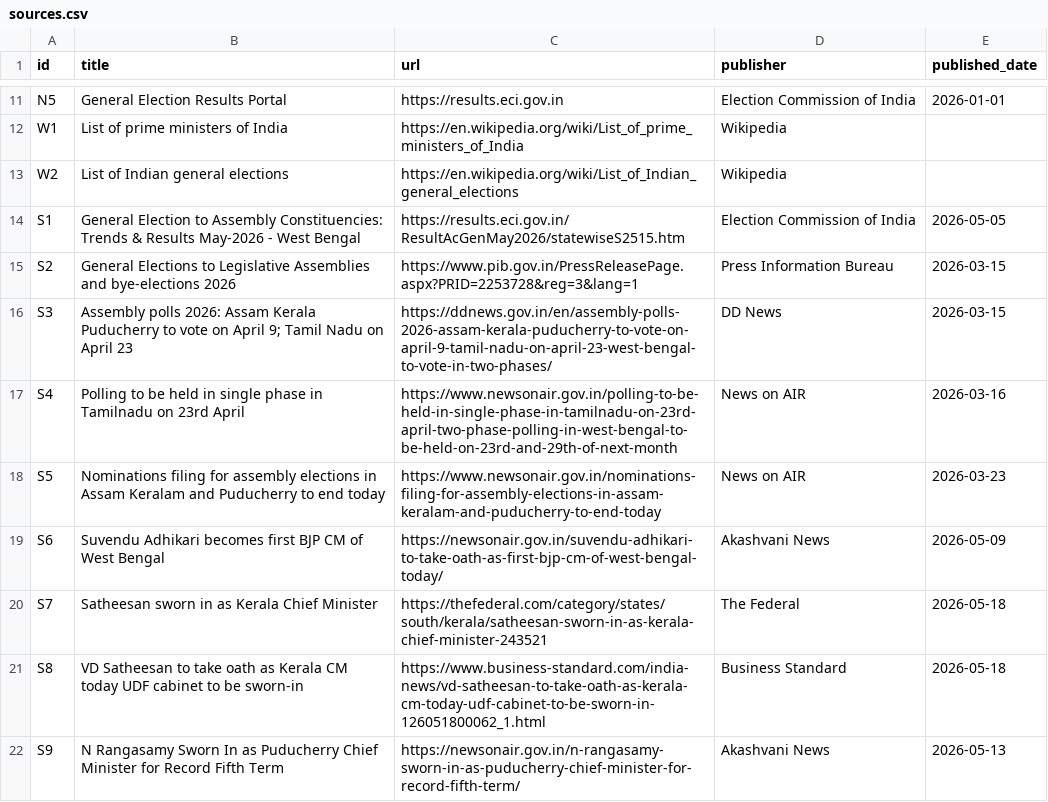
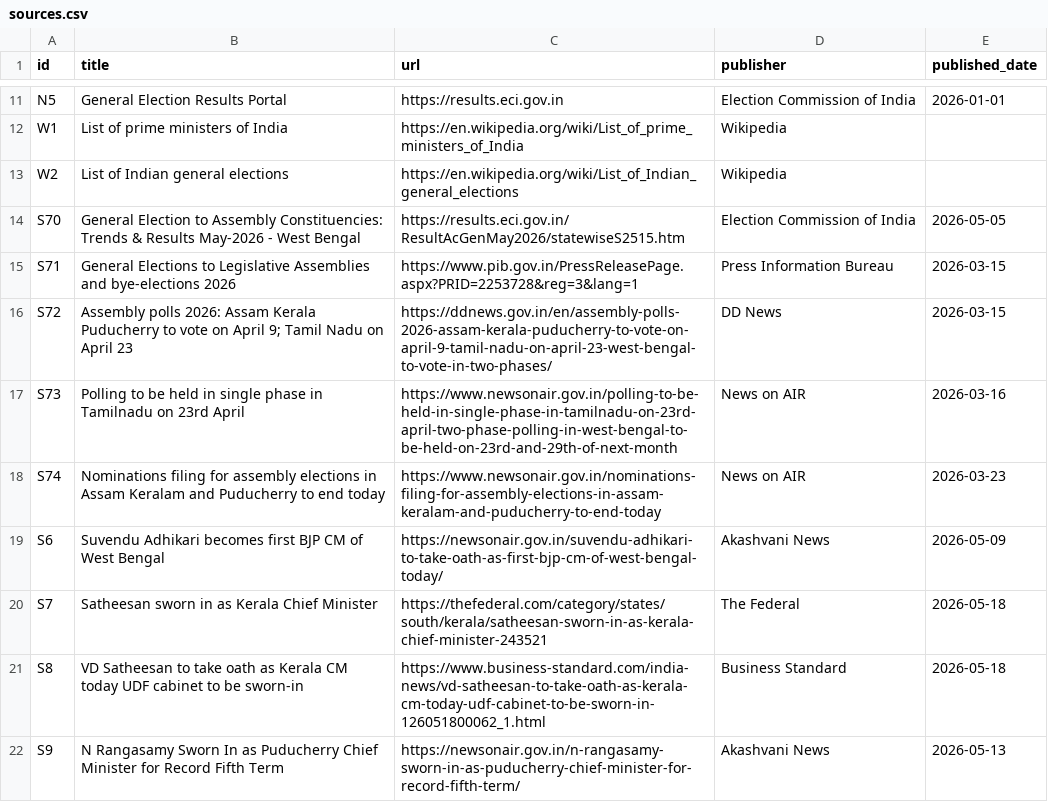
Before and after one commit to neginegineginegi/Aryavarta, a CSV file: data/inbox/sources.csv, drawn as a sheet; only a part is shown, gaps mark what is left out.

```diff
--- a/data/inbox/sources.csv
+++ b/data/inbox/sources.csv
@@ -13,7 +13,7 @@ W1,List of prime ministers of India,https://en.wikipedia.org/wiki/List_of_prime_
 W2,List of Indian general elections,https://en.wikipedia.org/wiki/List_of_Indian_general_elections,Wikipedia,
-S1,General Election to Assembly Constituencies: Trends & Results May-2026 - West Bengal,https://results.eci.gov.in/ResultAcGenMay2026/statewiseS2515.htm,Election Commission of India,2026-05-05
-S2,General Elections to Legislative Assemblies and bye-elections 2026,https://www.pib.gov.in/PressReleasePage.aspx?PRID=2253728&reg=3&lang=1,Press Information Bureau,2026-03-15
-S3,Assembly polls 2026: Assam Kerala Puducherry to vote on April 9; Tamil Nadu on April 23,https://ddnews.gov.in/en/assembly-polls-2026-assam-kerala-puducherry-to-vote-on-april-9-tamil-nadu-on-april-23-west-bengal-to-vote-in-two-phases/,DD News,2026-03-15
-S4,Polling to be held in single phase in Tamilnadu on 23rd April,https://www.newsonair.gov.in/polling-to-be-held-in-single-phase-in-tamilnadu-on-23rd-april-two-phase-polling-in-west-bengal-to-be-held-on-23rd-and-29th-of-next-month,News on AIR,2026-03-16
-S5,Nominations filing for assembly elections in Assam Keralam and Puducherry to end today,https://www.newsonair.gov.in/nominations-filing-for-assembly-elections-in-assam-keralam-and-puducherry-to-end-today,News on AIR,2026-03-23
+S70,General Election to Assembly Constituencies: Trends & Results May-2026 - West Bengal,https://results.eci.gov.in/ResultAcGenMay2026/statewiseS2515.htm,Election Commission of India,2026-05-05
+S71,General Elections to Legislative Assemblies and bye-elections 2026,https://www.pib.gov.in/PressReleasePage.aspx?PRID=2253728&reg=3&lang=1,Press Information Bureau,2026-03-15
+S72,Assembly polls 2026: Assam Kerala Puducherry to vote on April 9; Tamil Nadu on April 23,https://ddnews.gov.in/en/assembly-polls-2026-assam-kerala-puducherry-to-vote-on-april-9-tamil-nadu-on-april-23-west-bengal-to-vote-in-two-phases/,DD News,2026-03-15
+S73,Polling to be held in single phase in Tamilnadu on 23rd April,https://www.newsonair.gov.in/polling-to-be-held-in-single-phase-in-tamilnadu-on-23rd-april-two-phase-polling-in-west-bengal-to-be-held-on-23rd-and-29th-of-next-month,News on AIR,2026-03-16
+S74,Nominations filing for assembly elections in Assam Keralam and Puducherry to end today,https://www.newsonair.gov.in/nominations-filing-for-assembly-elections-in-assam-keralam-and-puducherry-to-end-today,News on AIR,2026-03-23
 S6,Suvendu Adhikari becomes first BJP CM of West Bengal,https://newsonair.gov.in/suvendu-adhikari-to-take-oath-as-first-bjp-cm-of-west-bengal-today/,Akashvani News,2026-05-09
```
Also changed, not shown: data/inbox/elections.csv, data/inbox/party_colors.csv, 7 other files.
